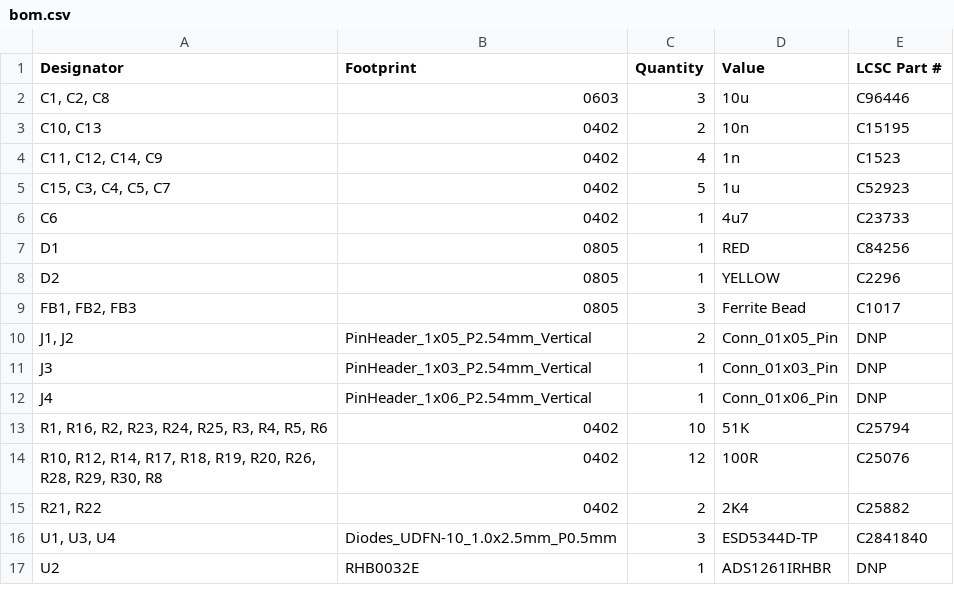
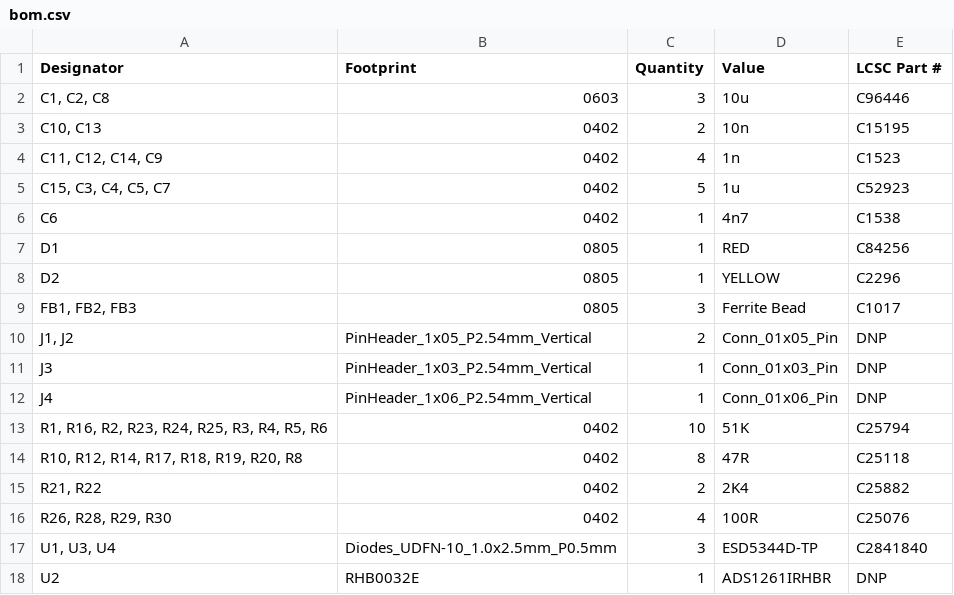
Before and after one commit to zapta/daq, a CSV file: adc/breakout/JLCPCB/version_0_1/bom.csv, drawn as a sheet.

Commit message:
Fixed two component values.

```diff
--- a/adc/breakout/JLCPCB/version_0_1/bom.csv
+++ b/adc/breakout/JLCPCB/version_0_1/bom.csv
@@ -5,3 +5,3 @@ Designator,Footprint,Quantity,Value,LCSC Part #
 "C15, C3, C4, C5, C7",0402,5,1u,C52923
-C6,0402,1,4u7,C23733
+C6,0402,1,4n7,C1538
 D1,0805,1,RED,C84256
@@ -13,4 +13,5 @@ J4,PinHeader_1x06_P2.54mm_Vertical,1,Conn_01x06_Pin,DNP
 "R1, R16, R2, R23, R24, R25, R3, R4, R5, R6",0402,10,51K,C25794
-"R10, R12, R14, R17, R18, R19, R20, R26, R28, R29, R30, R8",0402,12,100R,C25076
+"R10, R12, R14, R17, R18, R19, R20, R8",0402,8,47R,C25118
 "R21, R22",0402,2,2K4,C25882
+"R26, R28, R29, R30",0402,4,100R,C25076
 "U1, U3, U4",Diodes_UDFN-10_1.0x2.5mm_P0.5mm,3,ESD5344D-TP,C2841840
```
Also changed, not shown: 5 other files.
